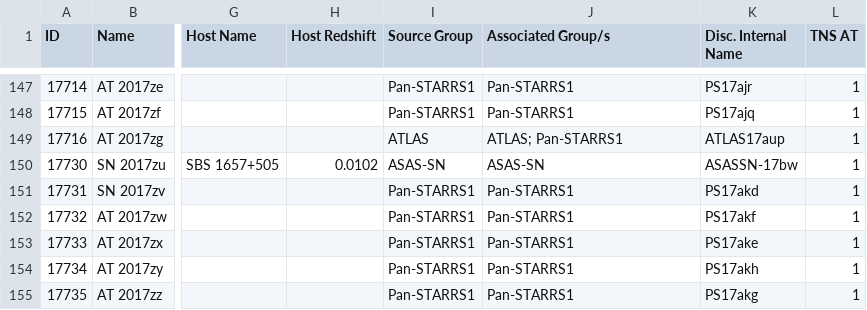
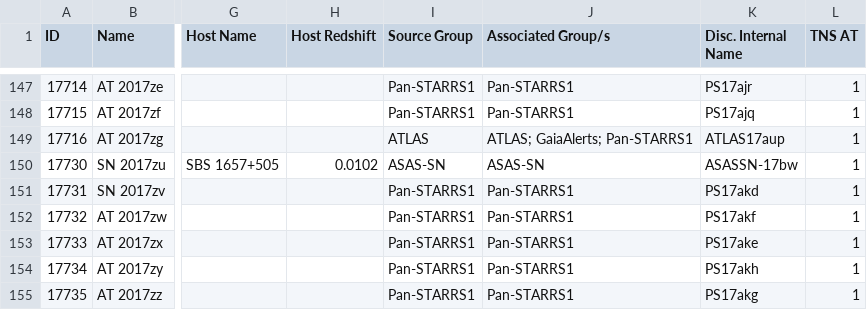
Before and after one commit to astrocatalogs/tde-external, a CSV file: TNS/page-13.csv, drawn as a sheet; only a part is shown, gaps mark what is left out; the diff names each change by its address in the sheet, - before the commit and + after, or states it on an @@ line.

Commit message:
Astrocats v'0.3.16' SHA'd945afe14762bf4eb94a7e53c44d236a36642dfa' - TidalDisruptionCatalog SHA'b9243ac4a2823abe8645da45610a5935042d13f8' : 'push' - adding all files.

```diff
--- a/TNS/page-13.csv
+++ b/TNS/page-13.csv
-J149 (Associated Group/s): ATLAS; Pan-STARRS1
+J149 (Associated Group/s): ATLAS; GaiaAlerts; Pan-STARRS1
```
Also changed, not shown: TNS/index.csv, 5 other files.
